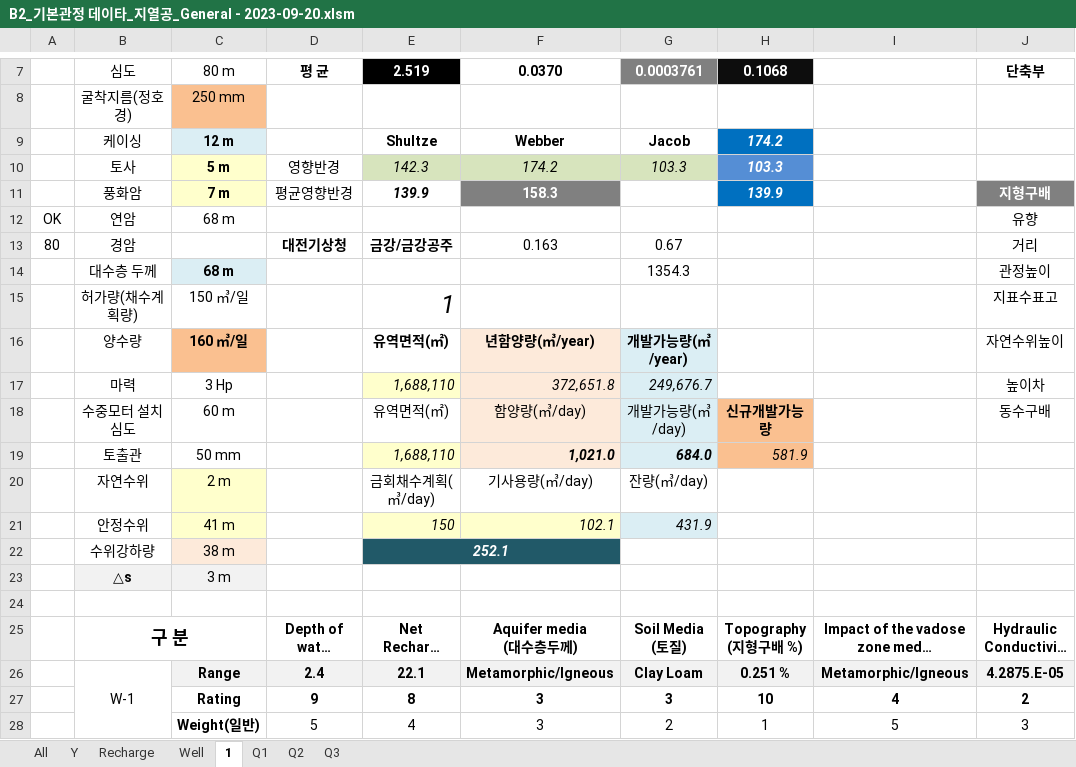
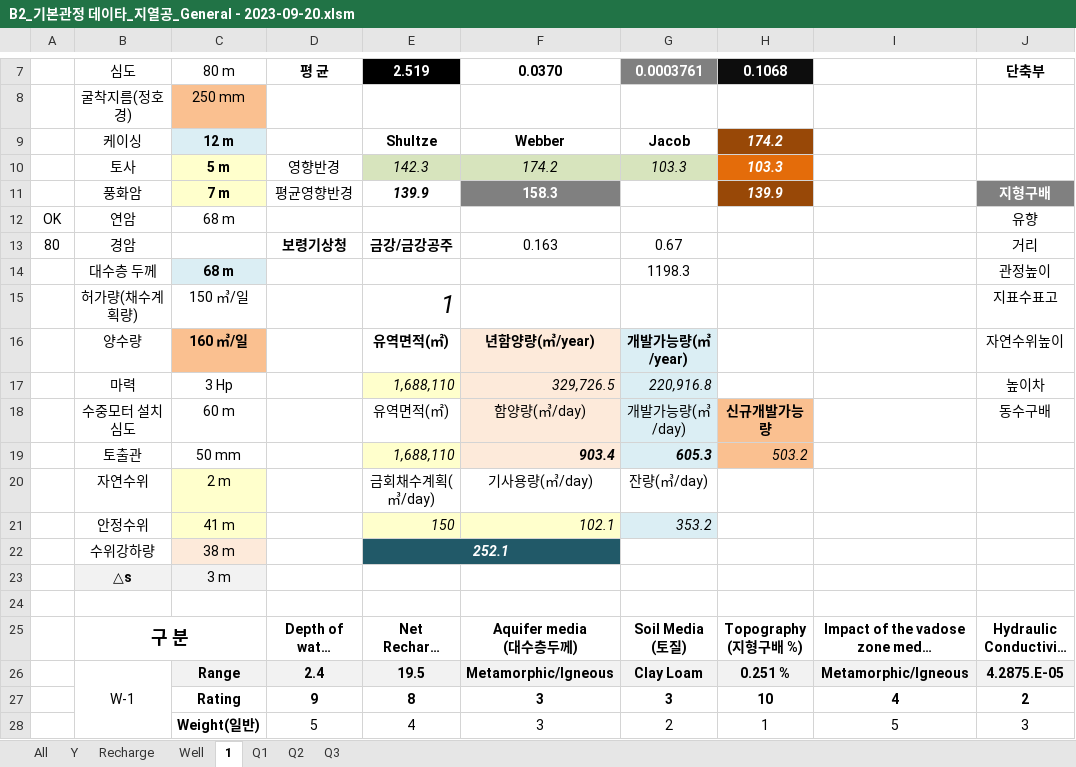
Before and after one commit to ihanseol/02_Excel, an Excel workbook: 07_LandSlide/09_기본관정데이타/B2_기본관정 데이타_지열공_General - 2023-09-20.xlsm, sheet 1, drawn as a sheet; only a part is shown, gaps mark what is left out; long unchanged cells end in …; values as stored, in another font and other column widths than the file's, no borders; charts and pictures not drawn; the diff names each change by its address in the sheet, - before the commit and + after, or states it on an @@ line.

```diff
--- a/07_LandSlide/09_기본관정데이타/B2_기본관정 데이타_지열공_General - 2023-09-20.xlsm (sheet 1)
+++ b/07_LandSlide/09_기본관정데이타/B2_기본관정 데이타_지열공_General - 2023-09-20.xlsm (sheet 1)
-H9 fill: #0070C0
+H9 fill: #984807
-H10 fill: #558ED5
+H10 fill: #E46C0A
-H11 fill: #0070C0
+H11 fill: #984807
-D13: 대전기상청
+D13: 보령기상청
-G14: 1354.3
+G14: 1198.3
-F17: 372,651.8
+F17: 329,726.5
-G17: 249,676.7
+G17: 220,916.8
-F19: 1,021.0
+F19: 903.4
-G19: 684.0
+G19: 605.3
-H19: 581.9
+H19: 503.2
-G21: 431.9
+G21: 353.2
-E26: 22.1
+E26: 19.5
```
Also changed, not shown: sheet All, sheet Y, sheet Recharge, sheet Well, charts or pictures.
